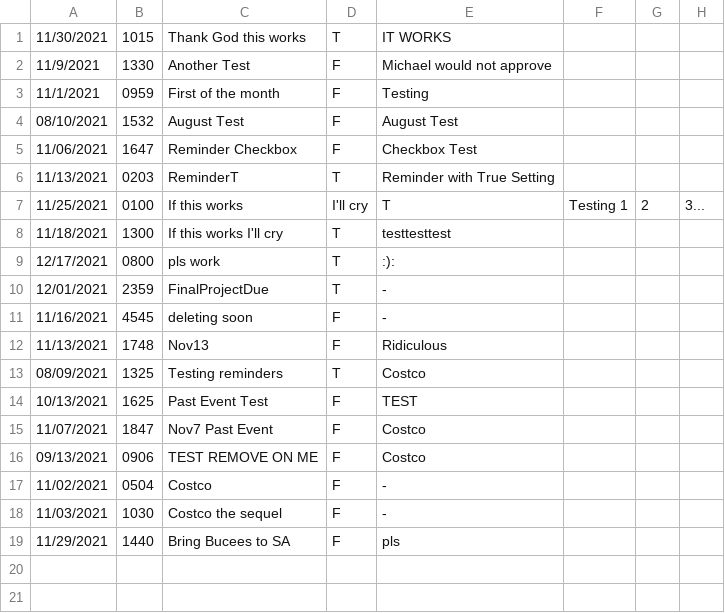
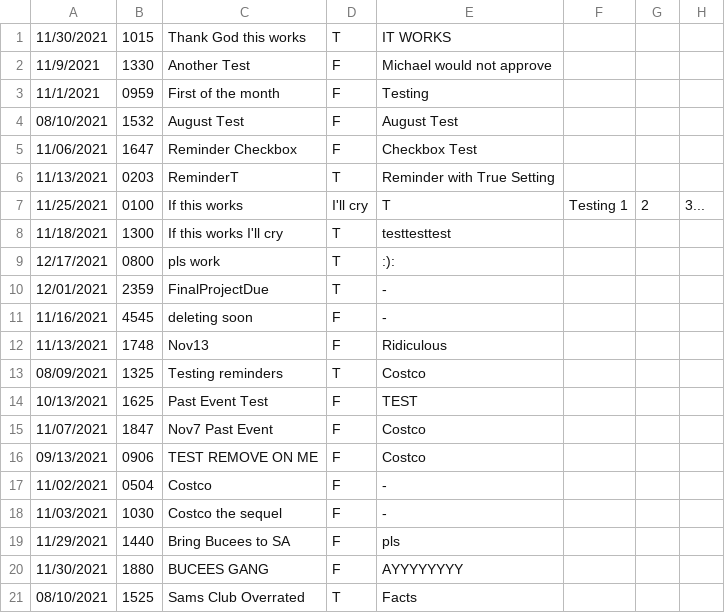
Before and after one commit to UTSA-CS-3443/TheLifeSaver, a CSV file: data/temp.csv, drawn as a sheet.

```diff
--- a/data/temp.csv
+++ b/data/temp.csv
@@ -19 +19,3 @@
 11/29/2021,1440,Bring Bucees to SA,F,pls
+11/30/2021,1880,BUCEES GANG,F,AYYYYYYYY
+08/10/2021,1525,Sams Club Overrated,T,Facts
```
Also changed, not shown: 1 other file.
